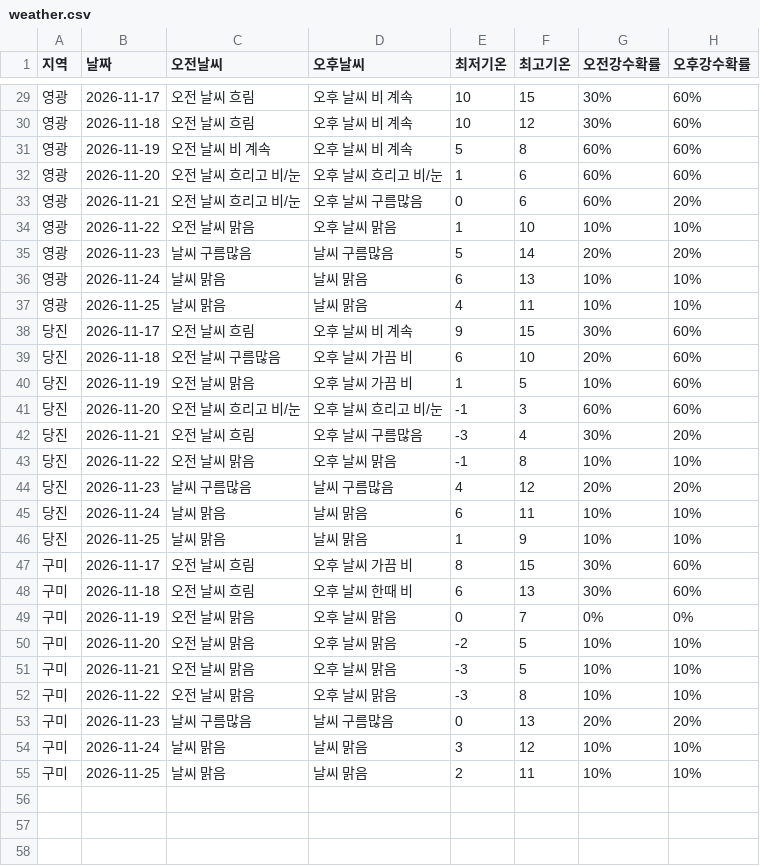
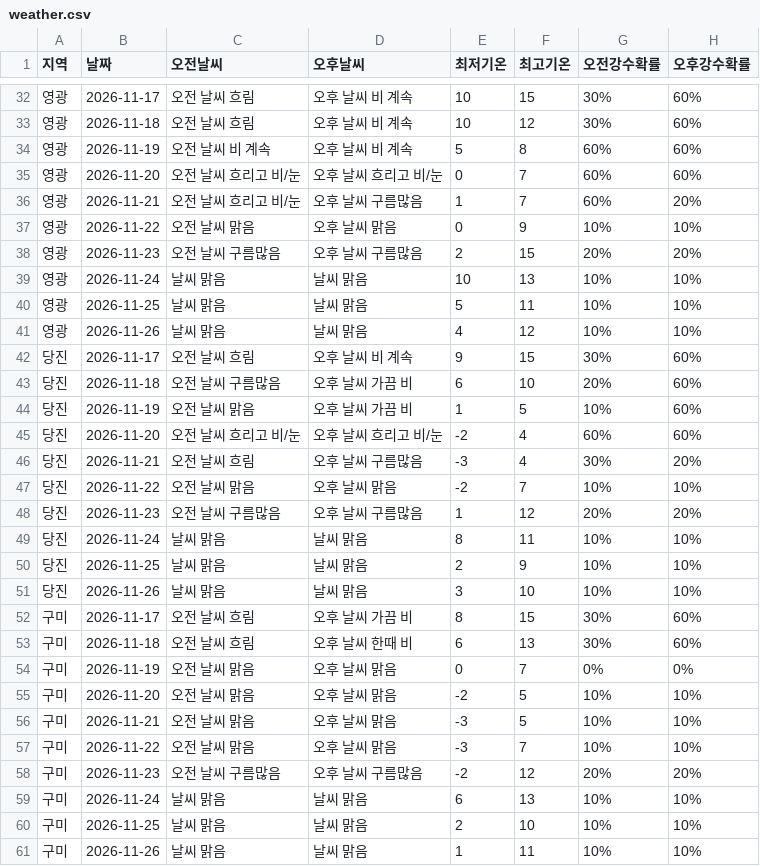
Before and after one commit to wngml7055/potato-times, a CSV file: data/weather.csv, drawn as a sheet; only a part is shown, gaps mark what is left out; the diff covers the shown part only.

```diff
--- a/data/weather.csv
+++ b/data/weather.csv
@@ -31,8 +34,9 @@
 영광,2026-11-19,오전 날씨 비 계속,오후 날씨 비 계속,5,8,60%,60%
-영광,2026-11-20,오전 날씨 흐리고 비/눈,오후 날씨 흐리고 비/눈,1,6,60%,60%
-영광,2026-11-21,오전 날씨 흐리고 비/눈,오후 날씨 구름많음,0,6,60%,20%
-영광,2026-11-22,오전 날씨 맑음,오후 날씨 맑음,1,10,10%,10%
-영광,2026-11-23,날씨 구름많음,날씨 구름많음,5,14,20%,20%
-영광,2026-11-24,날씨 맑음,날씨 맑음,6,13,10%,10%
-영광,2026-11-25,날씨 맑음,날씨 맑음,4,11,10%,10%
+영광,2026-11-20,오전 날씨 흐리고 비/눈,오후 날씨 흐리고 비/눈,0,7,60%,60%
+영광,2026-11-21,오전 날씨 흐리고 비/눈,오후 날씨 구름많음,1,7,60%,20%
+영광,2026-11-22,오전 날씨 맑음,오후 날씨 맑음,0,9,10%,10%
+영광,2026-11-23,오전 날씨 구름많음,오후 날씨 구름많음,2,15,20%,20%
+영광,2026-11-24,날씨 맑음,날씨 맑음,10,13,10%,10%
+영광,2026-11-25,날씨 맑음,날씨 맑음,5,11,10%,10%
+영광,2026-11-26,날씨 맑음,날씨 맑음,4,12,10%,10%
 당진,2026-11-17,오전 날씨 흐림,오후 날씨 비 계속,9,15,30%,60%
@@ -40,8 +44,9 @@
 당진,2026-11-19,오전 날씨 맑음,오후 날씨 가끔 비,1,5,10%,60%
-당진,2026-11-20,오전 날씨 흐리고 비/눈,오후 날씨 흐리고 비/눈,-1,3,60%,60%
+당진,2026-11-20,오전 날씨 흐리고 비/눈,오후 날씨 흐리고 비/눈,-2,4,60%,60%
 당진,2026-11-21,오전 날씨 흐림,오후 날씨 구름많음,-3,4,30%,20%
-당진,2026-11-22,오전 날씨 맑음,오후 날씨 맑음,-1,8,10%,10%
-당진,2026-11-23,날씨 구름많음,날씨 구름많음,4,12,20%,20%
-당진,2026-11-24,날씨 맑음,날씨 맑음,6,11,10%,10%
-당진,2026-11-25,날씨 맑음,날씨 맑음,1,9,10%,10%
+당진,2026-11-22,오전 날씨 맑음,오후 날씨 맑음,-2,7,10%,10%
+당진,2026-11-23,오전 날씨 구름많음,오후 날씨 구름많음,1,12,20%,20%
+당진,2026-11-24,날씨 맑음,날씨 맑음,8,11,10%,10%
+당진,2026-11-25,날씨 맑음,날씨 맑음,2,9,10%,10%
+당진,2026-11-26,날씨 맑음,날씨 맑음,3,10,10%,10%
 구미,2026-11-17,오전 날씨 흐림,오후 날씨 가끔 비,8,15,30%,60%
@@ -51,5 +56,6 @@
 구미,2026-11-21,오전 날씨 맑음,오후 날씨 맑음,-3,5,10%,10%
-구미,2026-11-22,오전 날씨 맑음,오후 날씨 맑음,-3,8,10%,10%
-구미,2026-11-23,날씨 구름많음,날씨 구름많음,0,13,20%,20%
-구미,2026-11-24,날씨 맑음,날씨 맑음,3,12,10%,10%
-구미,2026-11-25,날씨 맑음,날씨 맑음,2,11,10%,10%
+구미,2026-11-22,오전 날씨 맑음,오후 날씨 맑음,-3,7,10%,10%
+구미,2026-11-23,오전 날씨 구름많음,오후 날씨 구름많음,-2,12,20%,20%
+구미,2026-11-24,날씨 맑음,날씨 맑음,6,13,10%,10%
+구미,2026-11-25,날씨 맑음,날씨 맑음,2,10,10%,10%
+구미,2026-11-26,날씨 맑음,날씨 맑음,1,11,10%,10%
```
Also changed, not shown: 3 added rows and 29 edited cells elsewhere in this file, data/garak_history.csv, data/garak_price.csv.
